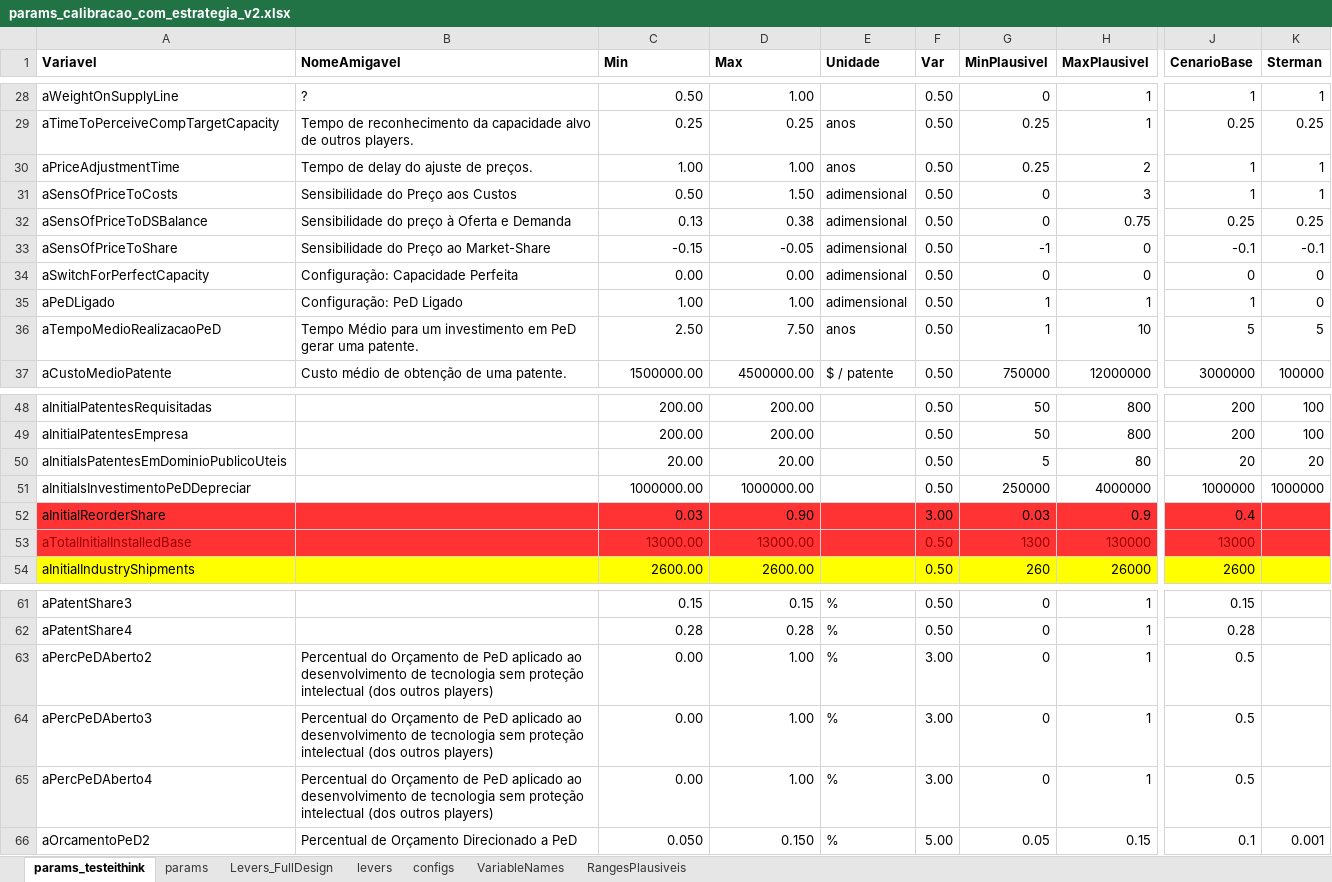
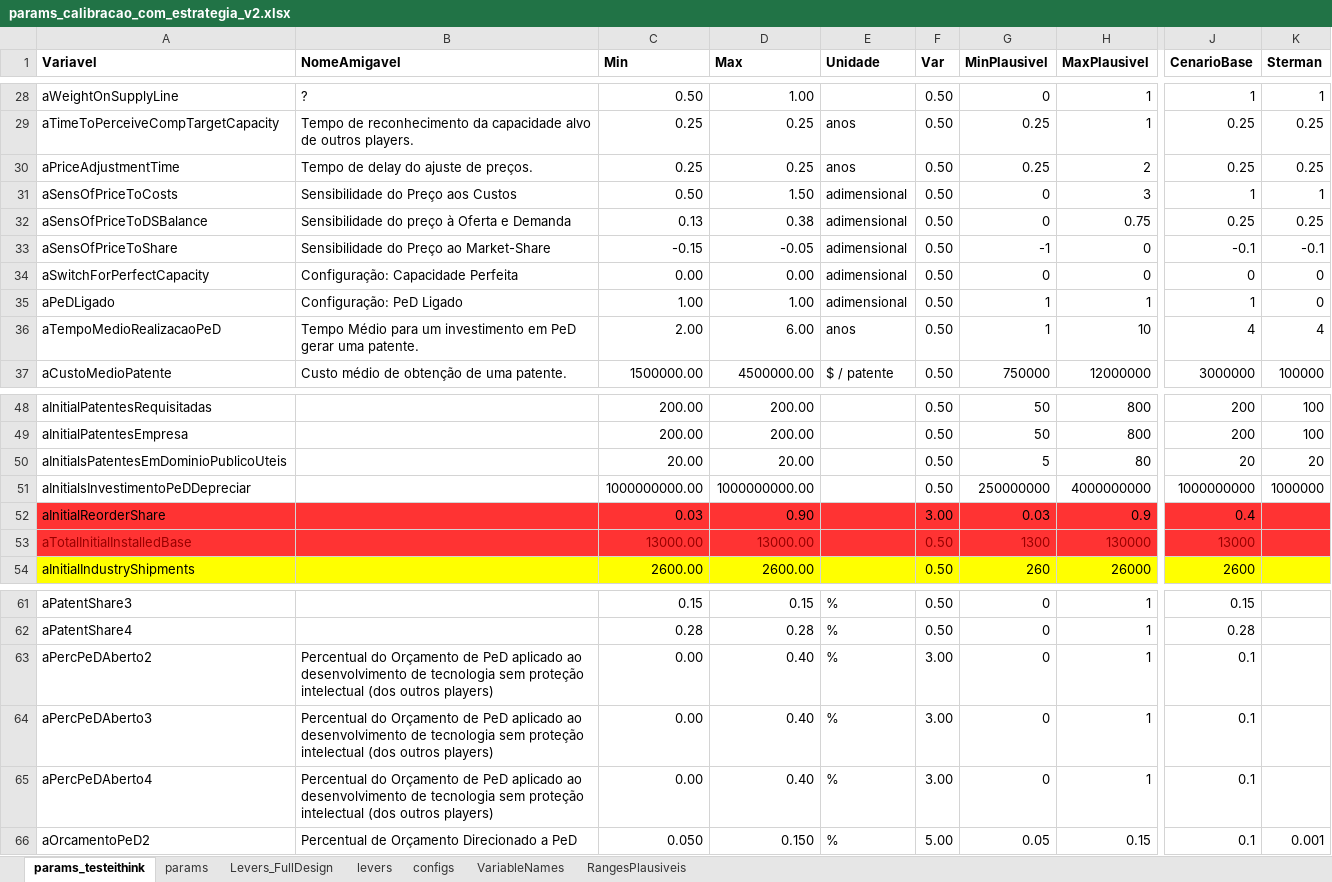
Before and after one commit to pedroliman/ms-rdm-dissertation, an Excel workbook: models/dissertation-model/modelo-R/calibracao/params_calibracao_com_estrategia_v2.xlsx, sheet params_testeithink, drawn as a sheet; only a part is shown, gaps mark what is left out; values as stored, in another font and other column widths than the file's, no borders; the diff names each change by its address in the sheet, - before the commit and + after, or states it on an @@ line.

```diff
--- a/models/dissertation-model/modelo-R/calibracao/params_calibracao_com_estrategia_v2.xlsx (sheet params_testeithink)
+++ b/models/dissertation-model/modelo-R/calibracao/params_calibracao_com_estrategia_v2.xlsx (sheet params_testeithink)
-C30 (Min): 1.00
+C30 (Min): 0.25
-D30 (Max): 1.00
+D30 (Max): 0.25
-J30 (CenarioBase): 1
+J30 (CenarioBase): 0.25
-K30 (Sterman): 1
+K30 (Sterman): 0.25
-C36 (Min): 2.50
+C36 (Min): 2.00
-D36 (Max): 7.50
+D36 (Max): 6.00
-J36 (CenarioBase): 5
+J36 (CenarioBase): 4
-K36 (Sterman): 5
+K36 (Sterman): 4
-C51 (Min): 1000000.00
+C51 (Min): 1000000000.00
-D51 (Max): 1000000.00
+D51 (Max): 1000000000.00
-G51 (MinPlausivel): 250000
+G51 (MinPlausivel): 250000000
-H51 (MaxPlausivel): 4000000
+H51 (MaxPlausivel): 4000000000
-J51 (CenarioBase): 1000000
+J51 (CenarioBase): 1000000000
-D63:D65 (Max): 1.00
+D63:D65 (Max): 0.40
-J63:J65 (CenarioBase): 0.5
+J63:J65 (CenarioBase): 0.1
```
Also changed, not shown: models/dissertation-model/modelo-R/calibracao/params_calibracao_opcao1.xlsx, models/dissertation-model/modelo-ithink/dados_ithink_excel_checks.xlsx, 6 other files.
